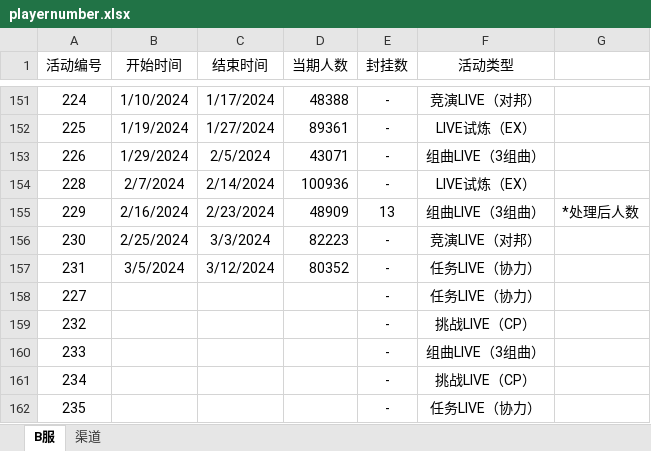
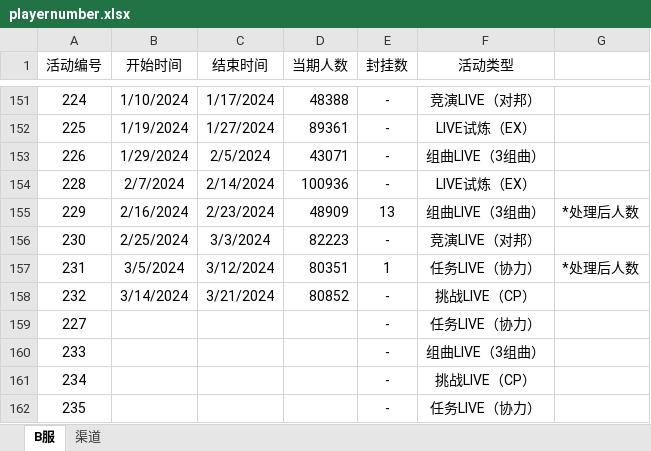
Before and after one commit to Yamamoto-2/tsugu-bangdream-bot, an Excel workbook: backend/config/playernumber.xlsx, sheet B服, drawn as a sheet; only a part is shown, gaps mark what is left out; values as stored, in another font and other column widths than the file's, no borders; removed rows and columns are numbered as before the commit, all else as after; the diff names each change by its address in the sheet, - before the commit and + after, or states it on an @@ line.

Commit message:
数据更新

```diff
--- a/backend/config/playernumber.xlsx (sheet B服)
+++ b/backend/config/playernumber.xlsx (sheet B服)
-D157 (当期人数): 80352
+D157 (当期人数): 80351
-E157 (封挂数): -
+E157 (封挂数): 1
-G157: (empty)
+G157: *处理后人数
+row 158: 232 | 3/14/2024 | 3/21/2024 | 80852 | - | 挑战LIVE（CP）
-row 159: 232 |  |  |  | - | 挑战LIVE（CP）
```
Also changed, not shown: sheet 渠道.
